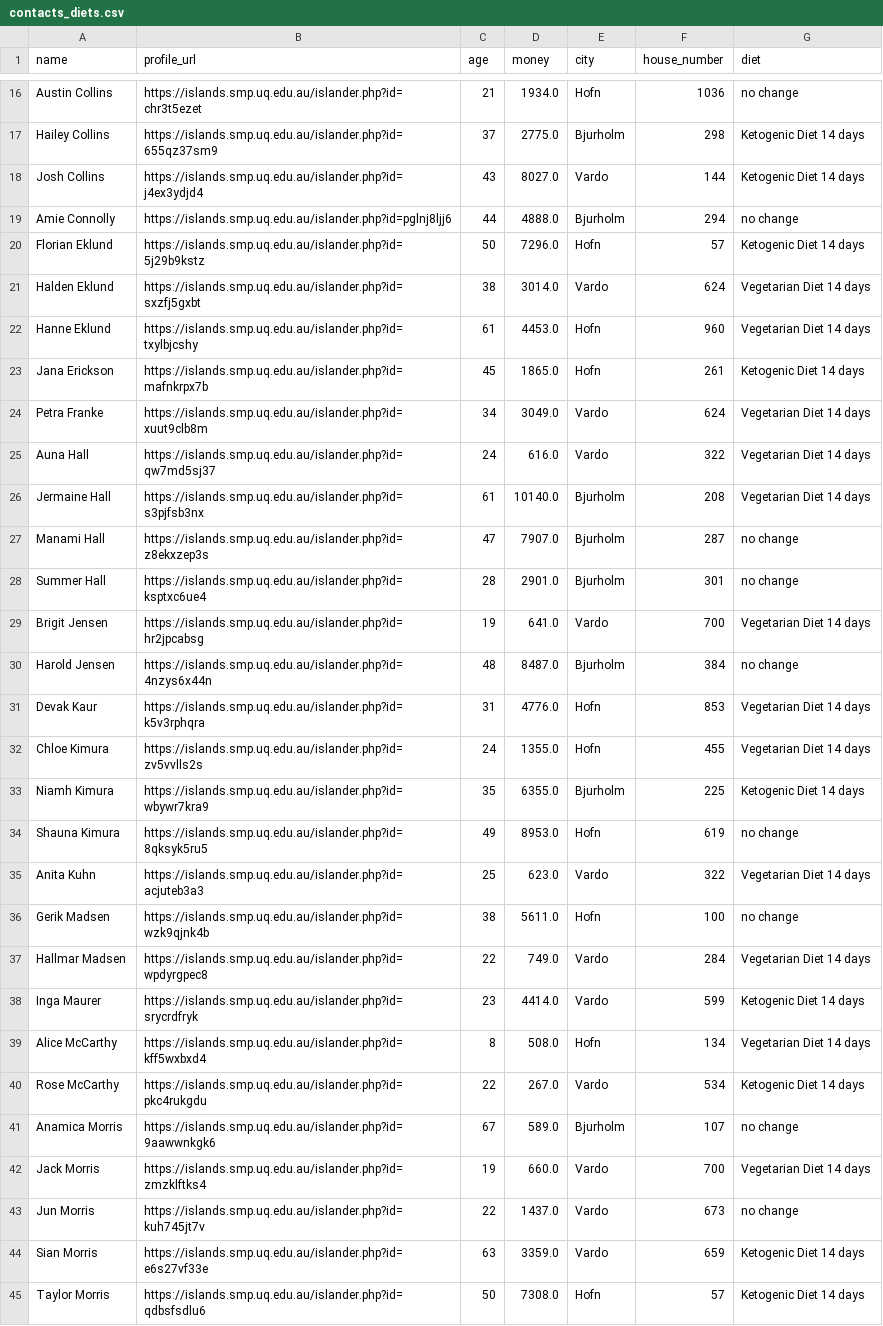
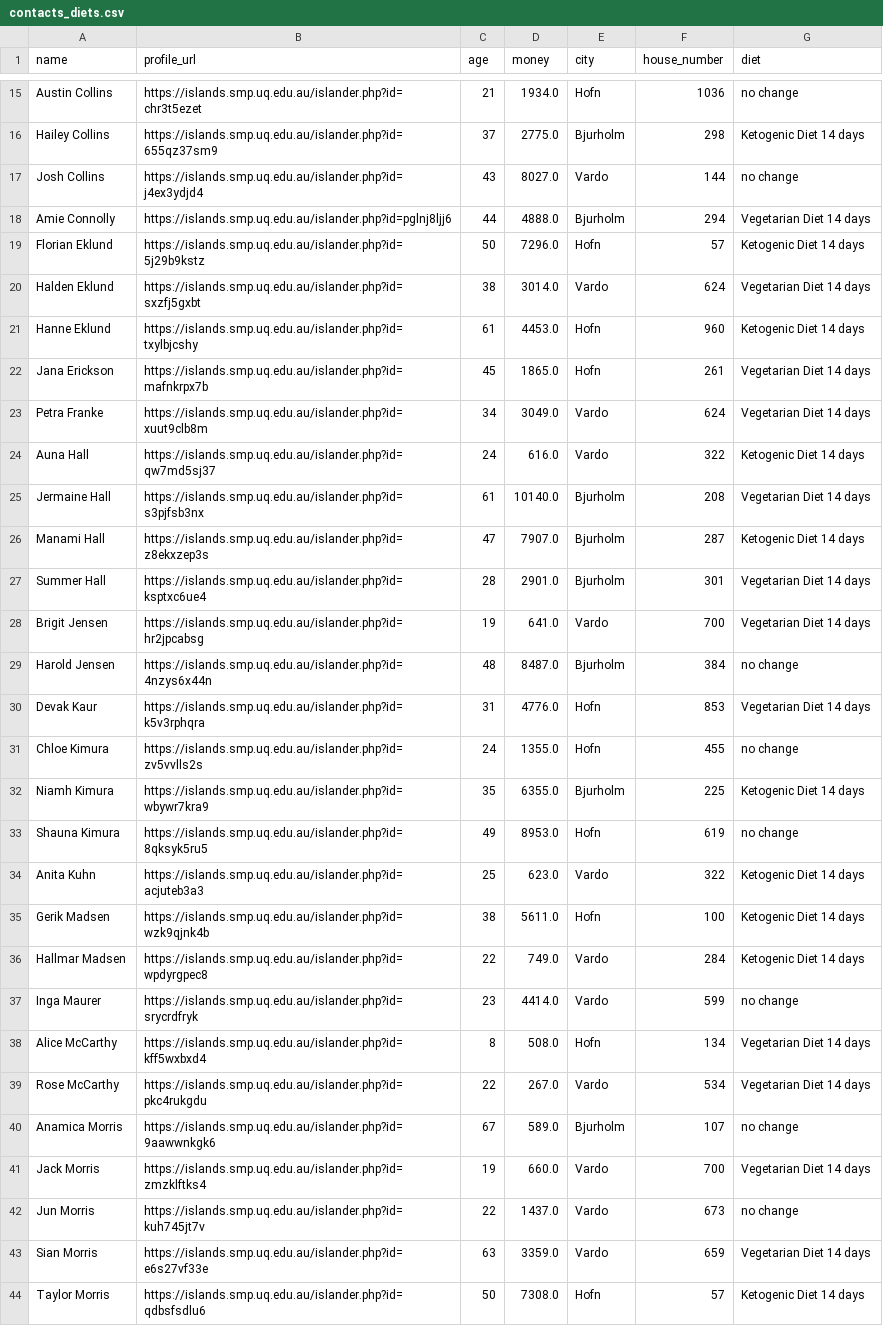
Before and after one commit to mattstoebe/CSU_MAS, a CSV file: Q4/554_Mixed_Models/Project/contacts_diets.csv, drawn as a sheet; only a part is shown, gaps mark what is left out; the diff covers the shown part only.

```diff
--- a/Q4/554_Mixed_Models/Project/contacts_diets.csv
+++ b/Q4/554_Mixed_Models/Project/contacts_diets.csv
@@ -17,13 +16,13 @@ Austin Collins,https://islands.smp.uq.edu.au/islander.php?id=chr3t5ezet,21,1934.
 Hailey Collins,https://islands.smp.uq.edu.au/islander.php?id=655qz37sm9,37,2775.0,Bjurholm,298,Ketogenic Diet 14 days
-Josh Collins,https://islands.smp.uq.edu.au/islander.php?id=j4ex3ydjd4,43,8027.0,Vardo,144,Ketogenic Diet 14 days
-Amie Connolly,https://islands.smp.uq.edu.au/islander.php?id=pglnj8ljj6,44,4888.0,Bjurholm,294,no change
+Josh Collins,https://islands.smp.uq.edu.au/islander.php?id=j4ex3ydjd4,43,8027.0,Vardo,144,no change
+Amie Connolly,https://islands.smp.uq.edu.au/islander.php?id=pglnj8ljj6,44,4888.0,Bjurholm,294,Vegetarian Diet 14 days
 Florian Eklund,https://islands.smp.uq.edu.au/islander.php?id=5j29b9kstz,50,7296.0,Hofn,57,Ketogenic Diet 14 days
 Halden Eklund,https://islands.smp.uq.edu.au/islander.php?id=sxzfj5gxbt,38,3014.0,Vardo,624,Vegetarian Diet 14 days
-Hanne Eklund,https://islands.smp.uq.edu.au/islander.php?id=txylbjcshy,61,4453.0,Hofn,960,Vegetarian Diet 14 days
-Jana Erickson,https://islands.smp.uq.edu.au/islander.php?id=mafnkrpx7b,45,1865.0,Hofn,261,Ketogenic Diet 14 days
+Hanne Eklund,https://islands.smp.uq.edu.au/islander.php?id=txylbjcshy,61,4453.0,Hofn,960,Ketogenic Diet 14 days
+Jana Erickson,https://islands.smp.uq.edu.au/islander.php?id=mafnkrpx7b,45,1865.0,Hofn,261,Vegetarian Diet 14 days
 Petra Franke,https://islands.smp.uq.edu.au/islander.php?id=xuut9clb8m,34,3049.0,Vardo,624,Vegetarian Diet 14 days
-Auna Hall,https://islands.smp.uq.edu.au/islander.php?id=qw7md5sj37,24,616.0,Vardo,322,Vegetarian Diet 14 days
+Auna Hall,https://islands.smp.uq.edu.au/islander.php?id=qw7md5sj37,24,616.0,Vardo,322,Ketogenic Diet 14 days
 Jermaine Hall,https://islands.smp.uq.edu.au/islander.php?id=s3pjfsb3nx,61,10140.0,Bjurholm,208,Vegetarian Diet 14 days
-Manami Hall,https://islands.smp.uq.edu.au/islander.php?id=z8ekxzep3s,47,7907.0,Bjurholm,287,no change
-Summer Hall,https://islands.smp.uq.edu.au/islander.php?id=ksptxc6ue4,28,2901.0,Bjurholm,301,no change
+Manami Hall,https://islands.smp.uq.edu.au/islander.php?id=z8ekxzep3s,47,7907.0,Bjurholm,287,Ketogenic Diet 14 days
+Summer Hall,https://islands.smp.uq.edu.au/islander.php?id=ksptxc6ue4,28,2901.0,Bjurholm,301,Vegetarian Diet 14 days
 Brigit Jensen,https://islands.smp.uq.edu.au/islander.php?id=hr2jpcabsg,19,641.0,Vardo,700,Vegetarian Diet 14 days
@@ -31,11 +30,11 @@ Harold Jensen,https://islands.smp.uq.edu.au/islander.php?id=4nzys6x44n,48,8487.0
 Devak Kaur,https://islands.smp.uq.edu.au/islander.php?id=k5v3rphqra,31,4776.0,Hofn,853,Vegetarian Diet 14 days
-Chloe Kimura,https://islands.smp.uq.edu.au/islander.php?id=zv5vvlls2s,24,1355.0,Hofn,455,Vegetarian Diet 14 days
+Chloe Kimura,https://islands.smp.uq.edu.au/islander.php?id=zv5vvlls2s,24,1355.0,Hofn,455,no change
 Niamh Kimura,https://islands.smp.uq.edu.au/islander.php?id=wbywr7kra9,35,6355.0,Bjurholm,225,Ketogenic Diet 14 days
 Shauna Kimura,https://islands.smp.uq.edu.au/islander.php?id=8qksyk5ru5,49,8953.0,Hofn,619,no change
-Anita Kuhn,https://islands.smp.uq.edu.au/islander.php?id=acjuteb3a3,25,623.0,Vardo,322,Vegetarian Diet 14 days
-Gerik Madsen,https://islands.smp.uq.edu.au/islander.php?id=wzk9qjnk4b,38,5611.0,Hofn,100,no change
-Hallmar Madsen,https://islands.smp.uq.edu.au/islander.php?id=wpdyrgpec8,22,749.0,Vardo,284,Vegetarian Diet 14 days
-Inga Maurer,https://islands.smp.uq.edu.au/islander.php?id=srycrdfryk,23,4414.0,Vardo,599,Ketogenic Diet 14 days
+Anita Kuhn,https://islands.smp.uq.edu.au/islander.php?id=acjuteb3a3,25,623.0,Vardo,322,Ketogenic Diet 14 days
+Gerik Madsen,https://islands.smp.uq.edu.au/islander.php?id=wzk9qjnk4b,38,5611.0,Hofn,100,Ketogenic Diet 14 days
+Hallmar Madsen,https://islands.smp.uq.edu.au/islander.php?id=wpdyrgpec8,22,749.0,Vardo,284,Ketogenic Diet 14 days
+Inga Maurer,https://islands.smp.uq.edu.au/islander.php?id=srycrdfryk,23,4414.0,Vardo,599,no change
 Alice McCarthy,https://islands.smp.uq.edu.au/islander.php?id=kff5wxbxd4,8,508.0,Hofn,134,Vegetarian Diet 14 days
-Rose McCarthy,https://islands.smp.uq.edu.au/islander.php?id=pkc4rukgdu,22,267.0,Vardo,534,Ketogenic Diet 14 days
+Rose McCarthy,https://islands.smp.uq.edu.au/islander.php?id=pkc4rukgdu,22,267.0,Vardo,534,Vegetarian Diet 14 days
 Anamica Morris,https://islands.smp.uq.edu.au/islander.php?id=9aawwnkgk6,67,589.0,Bjurholm,107,no change
@@ -43,3 +42,3 @@ Jack Morris,https://islands.smp.uq.edu.au/islander.php?id=zmzklftks4,19,660.0,Va
 Jun Morris,https://islands.smp.uq.edu.au/islander.php?id=kuh745jt7v,22,1437.0,Vardo,673,no change
-Sian Morris,https://islands.smp.uq.edu.au/islander.php?id=e6s27vf33e,63,3359.0,Vardo,659,Ketogenic Diet 14 days
+Sian Morris,https://islands.smp.uq.edu.au/islander.php?id=e6s27vf33e,63,3359.0,Vardo,659,Vegetarian Diet 14 days
 Taylor Morris,https://islands.smp.uq.edu.au/islander.php?id=qdbsfsdlu6,50,7308.0,Hofn,57,Ketogenic Diet 14 days
```
Also changed, not shown: 1 removed row and 25 edited cells elsewhere in this file, Q4/554_Mixed_Models/Project/contacts.csv, 2 other files.
